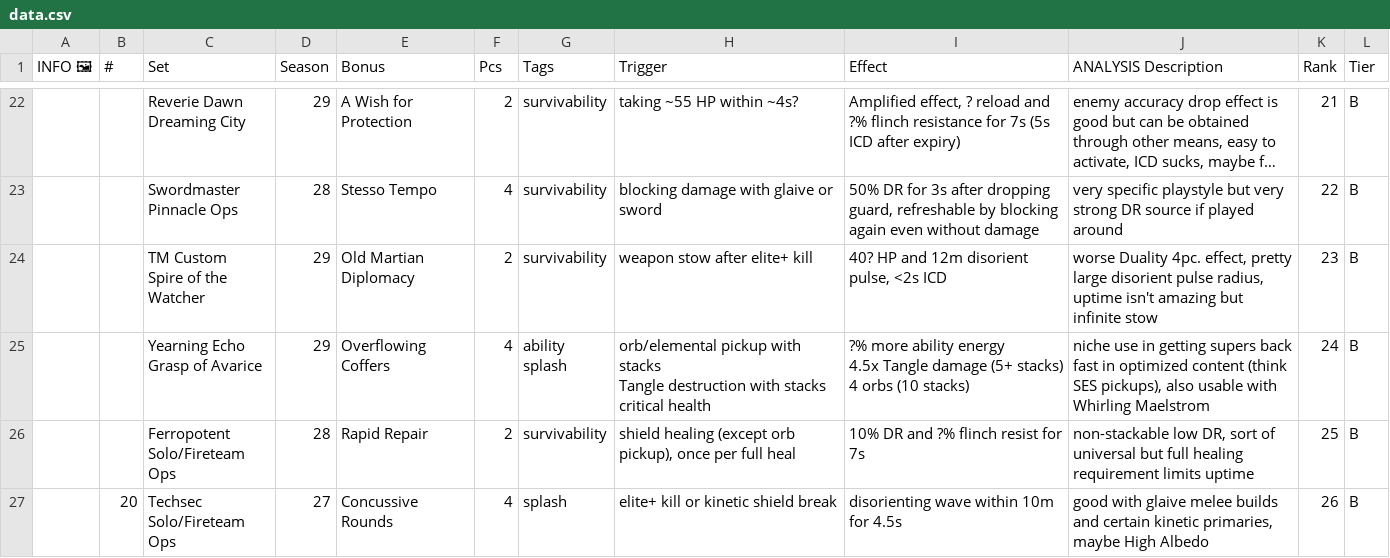
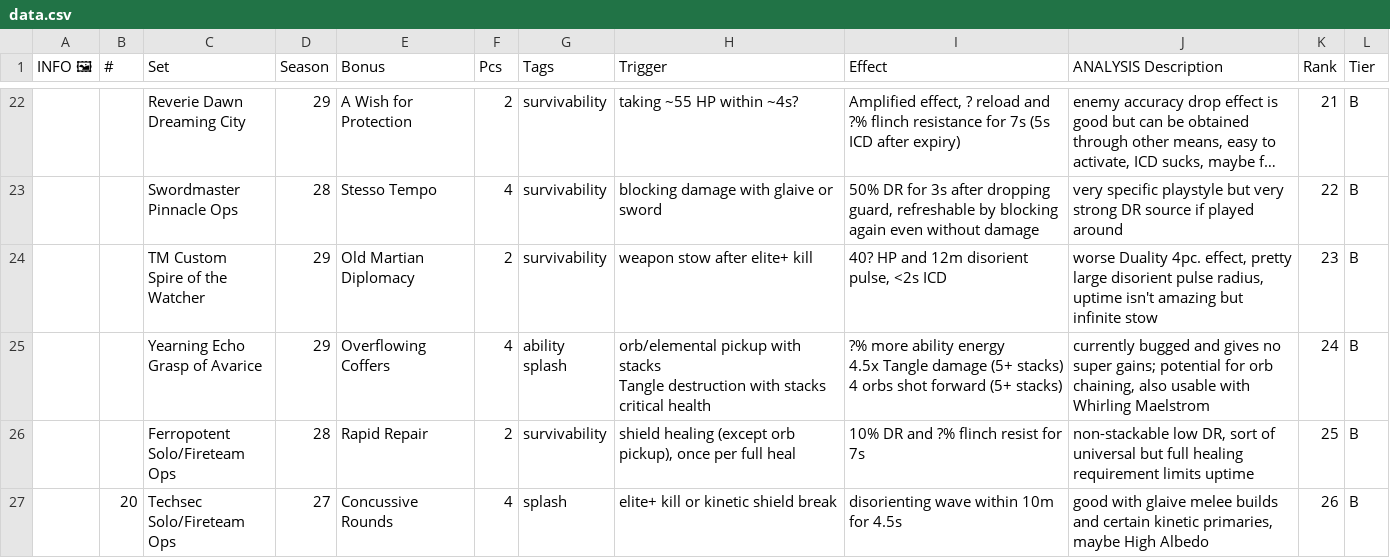
Before and after one commit to Revadike/d2armorwishlist, a CSV file: data.csv, drawn as a sheet; only a part is shown, gaps mark what is left out; long unchanged cells end in ….

```diff
--- a/data.csv
+++ b/data.csv
@@ -61,11 +61,11 @@ Pinnacle Ops","28","Stesso Tempo","4","survivability","blocking damage with glai
 Spire of the Watcher","29","Old Martian Diplomacy","2","survivability","weapon stow after elite+ kill","40? HP and 12m disorient pulse, <2s ICD","worse Duality 4pc. effect, pretty large disorient pulse radius, uptime isn't amazing but infinite stow","23","B"
-"","","Yearning Echo
-Grasp of Avarice","29","Overflowing Coffers","4","ability
-splash","orb/elemental pickup with stacks
-Tangle destruction with stacks
-critical health
-","?% more ability energy
-4.5x Tangle damage (5+ stacks)
-4 orbs (10 stacks)
-","niche use in getting supers back fast in optimized content (think SES pickups), also usable with Whirling Maelstrom","24","B"
+"","","Yearning Echo
+Grasp of Avarice","29","Overflowing Coffers","4","ability
+splash","orb/elemental pickup with stacks
+Tangle destruction with stacks
+critical health
+","?% more ability energy
+4.5x Tangle damage (5+ stacks)
+4 orbs shot forward (5+ stacks)
+","currently bugged and gives no super gains; potential for orb chaining, also usable with Whirling Maelstrom","24","B"
 "","","Ferropotent
```
